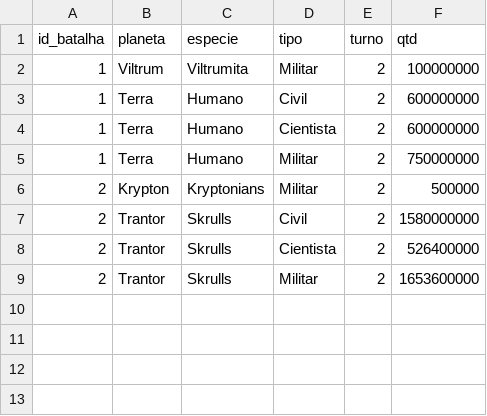
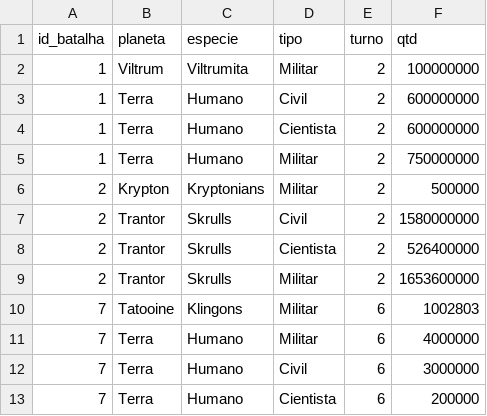
Before and after one commit to cirillom/intergalactic-empires, a CSV file: scripts/sql_generator/data-povo_morto_batalha.csv, drawn as a sheet; the diff names each change by its address in the sheet, - before the commit and + after, or states it on an @@ line.

Commit message:
new data and data reordering

```diff
--- a/scripts/sql_generator/data-povo_morto_batalha.csv
+++ b/scripts/sql_generator/data-povo_morto_batalha.csv
+row 10: 7 | Tatooine | Klingons | Militar | 6 | 1002803
+row 11: 7 | Terra | Humano | Militar | 6 | 4000000
+row 12: 7 | Terra | Humano | Civil | 6 | 3000000
+row 13: 7 | Terra | Humano | Cientista | 6 | 200000
```
Also changed, not shown: 10 other files.
